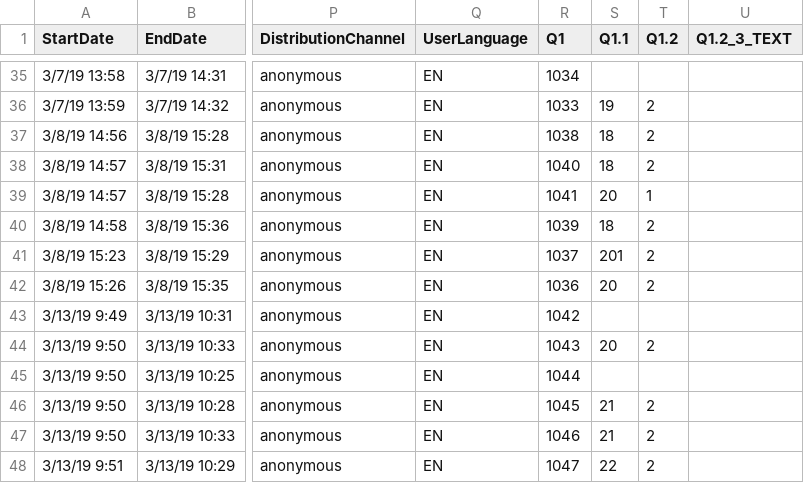
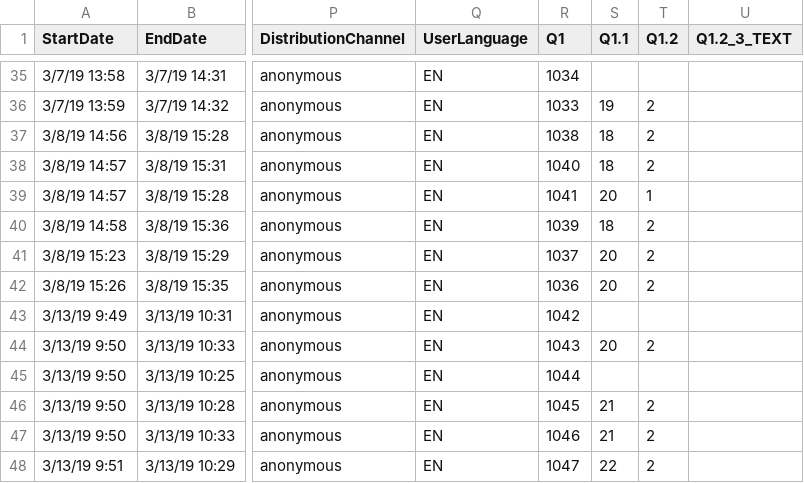
Before and after one commit to medianeuroscience/mft_amp, a CSV file: data/surveydata.csv, drawn as a sheet; only a part is shown, gaps mark what is left out; the diff names each change by its address in the sheet, - before the commit and + after, or states it on an @@ line.

```diff
--- a/data/surveydata.csv
+++ b/data/surveydata.csv
-S41 (Q1.1): 201
+S41 (Q1.1): 20
```
Also changed, not shown: 2 other files.
